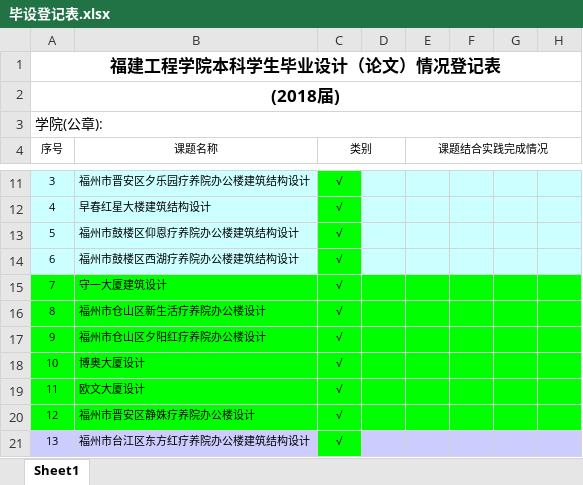
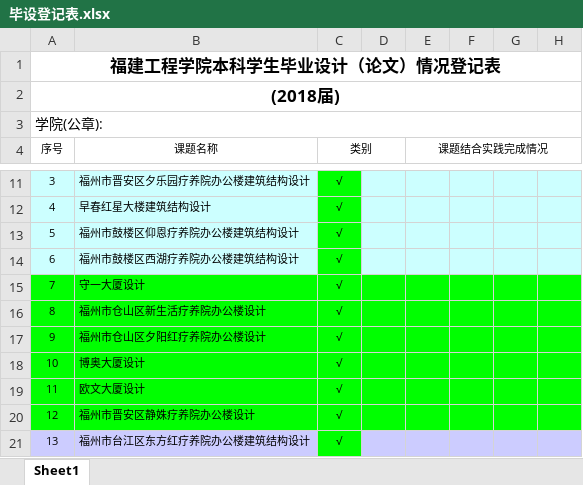
Before and after one commit to hades1973/tea, an Excel workbook: gradetask/毕设登记表.xlsx, sheet Sheet1, drawn as a sheet; only a part is shown, gaps mark what is left out; values as stored, in another font and other column widths than the file's, no borders; the diff names each change by its address in the sheet, - before the commit and + after, or states it on an @@ line.

```diff
--- a/gradetask/毕设登记表.xlsx (sheet Sheet1)
+++ b/gradetask/毕设登记表.xlsx (sheet Sheet1)
-B15 (课题名称): 守一大厦建筑设计
+B15 (课题名称): 守一大厦设计
```
Also changed, not shown: 6 other files.
